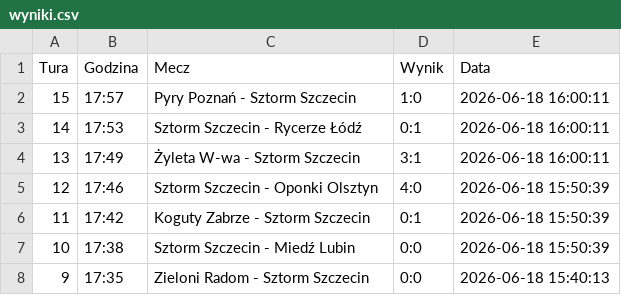
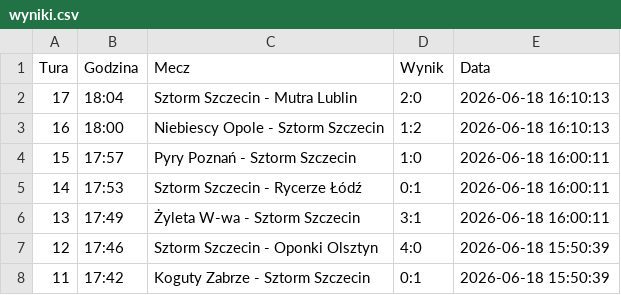
Before and after one commit to tesar13/Virtuale, a CSV file: wyniki.csv, drawn as a sheet; only a part is shown; the shorter side is filled out with more unchanged rows.

Commit message:
Aktualizacja wynikow 2026-06-18 16:10:13

```diff
--- a/wyniki.csv
+++ b/wyniki.csv
@@ -1,2 +1,4 @@
 Tura,Godzina,Mecz,Wynik,Data
+17,18:04,Sztorm Szczecin - Mutra Lublin,2:0,2026-06-18 16:10:13
+16,18:00,Niebiescy Opole - Sztorm Szczecin,1:2,2026-06-18 16:10:13
 15,17:57,Pyry Poznań - Sztorm Szczecin,1:0,2026-06-18 16:00:11
```
